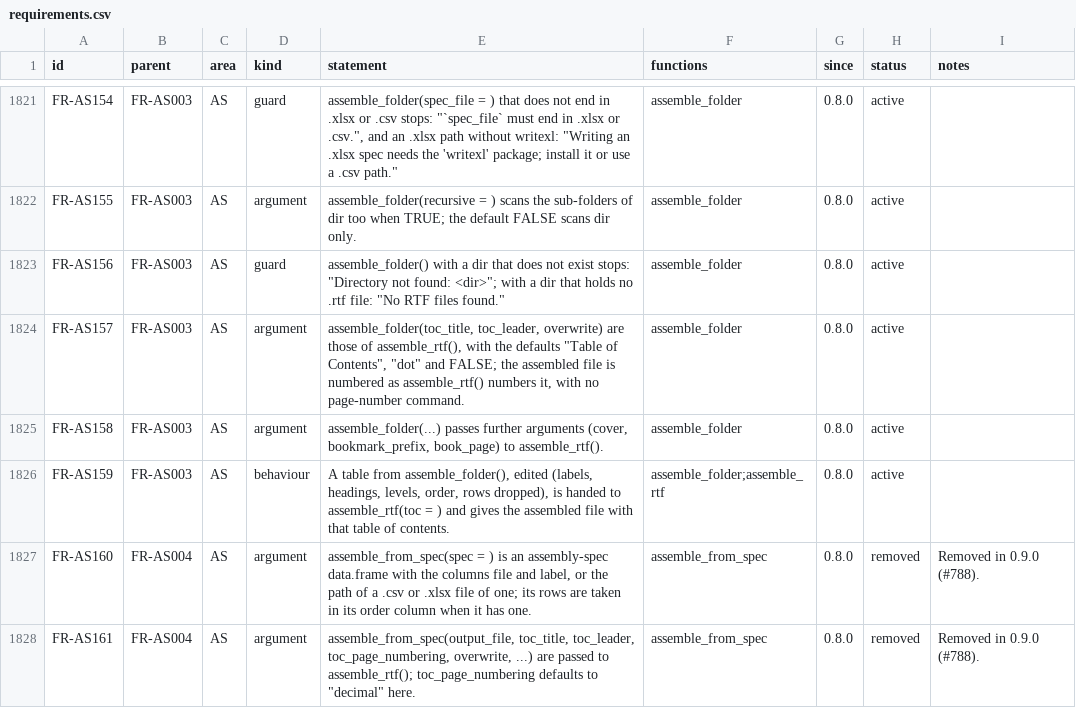
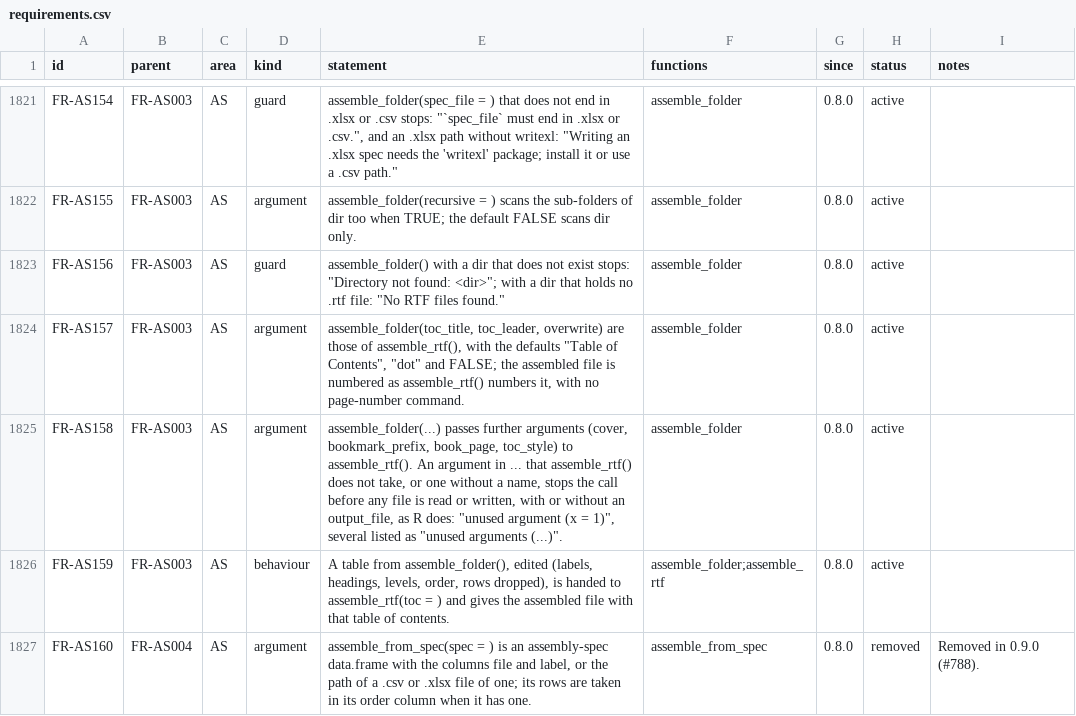
Before and after one commit to ichirio/rtfreporter, a CSV file: inst/validation/requirements.csv, drawn as a sheet; only a part is shown, gaps mark what is left out; the shorter side is filled out with more unchanged rows.

```diff
--- a/inst/validation/requirements.csv
+++ b/inst/validation/requirements.csv
@@ -1824,3 +1824,3 @@
 "FR-AS157","FR-AS003","AS","argument","assemble_folder(toc_title, toc_leader, overwrite) are those of assemble_rtf(), with the defaults ""Table of Contents"", ""dot"" and FALSE; the assembled file is numbered as assemble_rtf() numbers it, with no page-number command.","assemble_folder","0.8.0","active",
-"FR-AS158","FR-AS003","AS","argument","assemble_folder(...) passes further arguments (cover, bookmark_prefix, book_page) to assemble_rtf().","assemble_folder","0.8.0","active",
+"FR-AS158","FR-AS003","AS","argument","assemble_folder(...) passes further arguments (cover, bookmark_prefix, book_page, toc_style) to assemble_rtf(). An argument in ... that assemble_rtf() does not take, or one without a name, stops the call before any file is read or written, with or without an output_file, as R does: ""unused argument (x = 1)"", several listed as ""unused arguments (...)"".","assemble_folder","0.8.0","active",
 "FR-AS159","FR-AS003","AS","behaviour","A table from assemble_folder(), edited (labels, headings, levels, order, rows dropped), is handed to assemble_rtf(toc = ) and gives the assembled file with that table of contents.","assemble_folder;assemble_rtf","0.8.0","active",
```
Also changed, not shown: inst/validation/traceability_review.csv, 3 other files.
